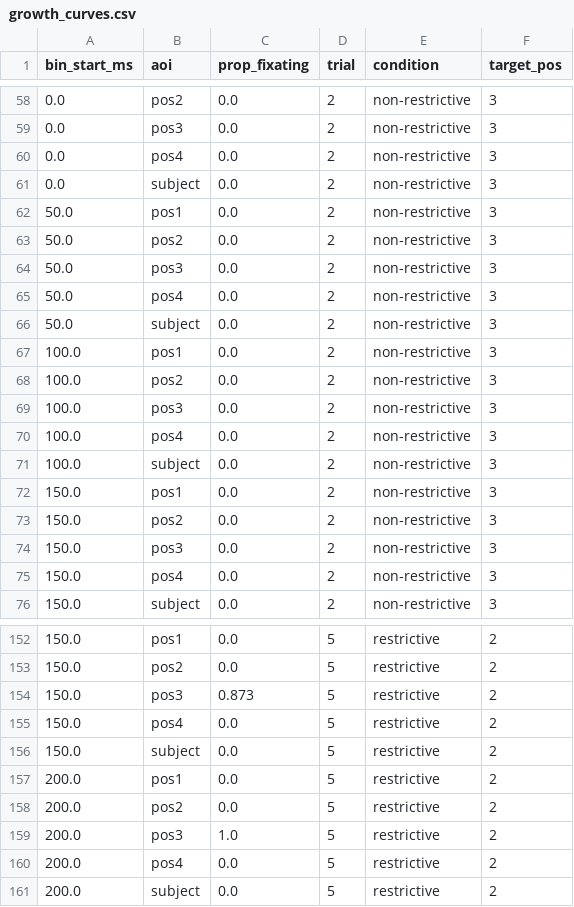
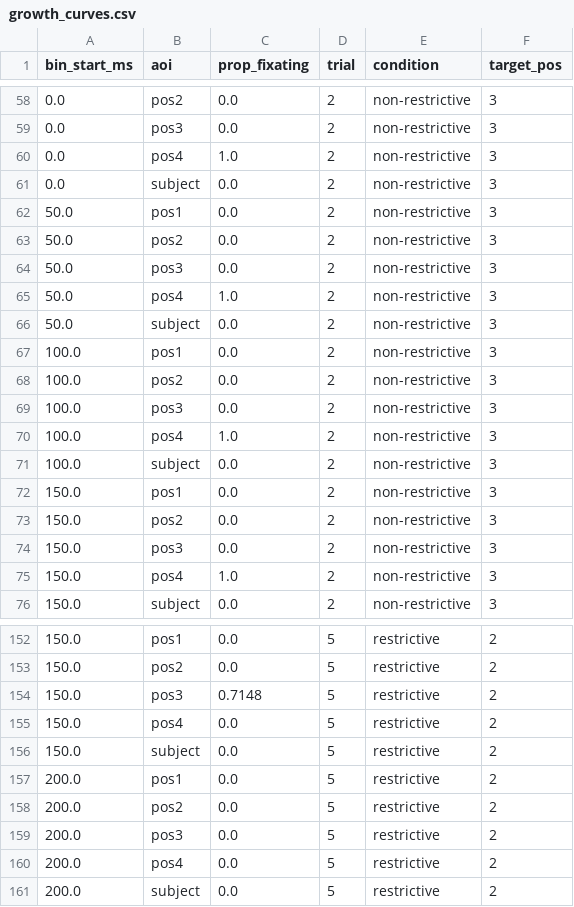
Before and after one commit to JonathanTheDuck/et26_VisualWorldParadigm, a CSV file: 02_analytics/Analysis_pipeline_m/Output/growth_curves.csv, drawn as a sheet; only a part is shown, gaps mark what is left out; the diff covers the shown part only.

```diff
--- a/02_analytics/Analysis_pipeline_m/Output/growth_curves.csv
+++ b/02_analytics/Analysis_pipeline_m/Output/growth_curves.csv
@@ -59,3 +59,3 @@ bin_start_ms,aoi,prop_fixating,trial,condition,target_pos
 0.0,pos3,0.0,2,non-restrictive,3
-0.0,pos4,0.0,2,non-restrictive,3
+0.0,pos4,1.0,2,non-restrictive,3
 0.0,subject,0.0,2,non-restrictive,3
@@ -64,3 +64,3 @@ bin_start_ms,aoi,prop_fixating,trial,condition,target_pos
 50.0,pos3,0.0,2,non-restrictive,3
-50.0,pos4,0.0,2,non-restrictive,3
+50.0,pos4,1.0,2,non-restrictive,3
 50.0,subject,0.0,2,non-restrictive,3
@@ -69,3 +69,3 @@ bin_start_ms,aoi,prop_fixating,trial,condition,target_pos
 100.0,pos3,0.0,2,non-restrictive,3
-100.0,pos4,0.0,2,non-restrictive,3
+100.0,pos4,1.0,2,non-restrictive,3
 100.0,subject,0.0,2,non-restrictive,3
@@ -74,3 +74,3 @@ bin_start_ms,aoi,prop_fixating,trial,condition,target_pos
 150.0,pos3,0.0,2,non-restrictive,3
-150.0,pos4,0.0,2,non-restrictive,3
+150.0,pos4,1.0,2,non-restrictive,3
 150.0,subject,0.0,2,non-restrictive,3
@@ -153,3 +153,3 @@ bin_start_ms,aoi,prop_fixating,trial,condition,target_pos
 150.0,pos2,0.0,5,restrictive,2
-150.0,pos3,0.873,5,restrictive,2
+150.0,pos3,0.7148,5,restrictive,2
 150.0,pos4,0.0,5,restrictive,2
@@ -158,3 +158,3 @@ bin_start_ms,aoi,prop_fixating,trial,condition,target_pos
 200.0,pos2,0.0,5,restrictive,2
-200.0,pos3,1.0,5,restrictive,2
+200.0,pos3,0.0,5,restrictive,2
 200.0,pos4,0.0,5,restrictive,2
```
Also changed, not shown: 29 edited cells elsewhere in this file, 02_analytics/Analysis_pipeline_m/Output/fixation_critical_window.csv, 02_analytics/Analysis_pipeline_m/Output/fixation_proportions.csv, 7 other files.
